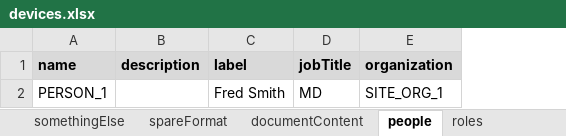
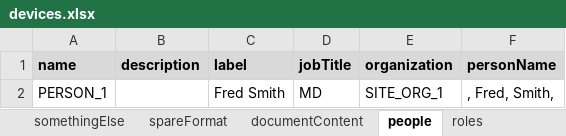
Before and after one commit to data4knowledge/usdm_data, an Excel workbook: source_data/temporary/devices/devices.xlsx, sheet people, drawn as a sheet; values as stored, in another font and other column widths than the file's, no borders; the diff names each change by its address in the sheet, - before the commit and + after, or states it on an @@ line.

```diff
--- a/source_data/temporary/devices/devices.xlsx (sheet people)
+++ b/source_data/temporary/devices/devices.xlsx (sheet people)
+column F (personName), row 2: , Fred, Smith,
```
Also changed, not shown: sheet studyAmendments, sheet studyProducts, sheet dictionaries, source_data/protocols/Alexion_NCT04573309_Wilsons/Alexion_NCT04573309_Wilsons.xlsx, source_data/protocols/EliLilly_NCT03421379_Diabetes/EliLilly_NCT03421379_Diabetes.xlsx, 13 other files.
